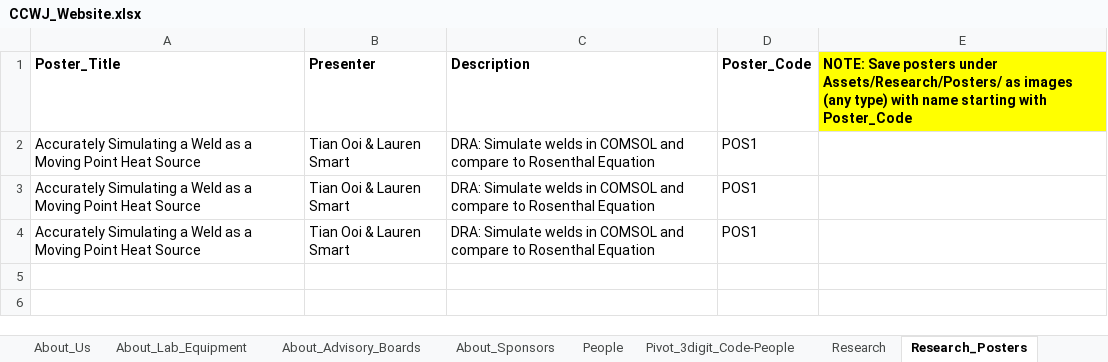
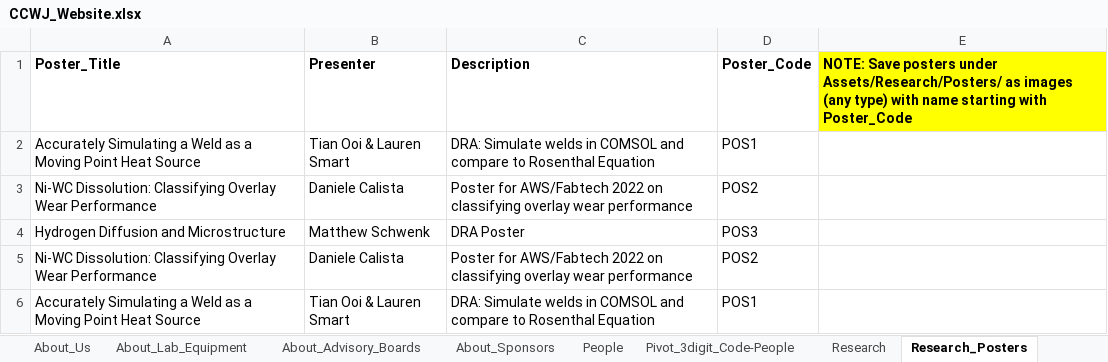
Before and after one commit to ccwj-ualberta/ccwj-quarto, an Excel workbook: CCWJ_Website.xlsx, sheet Research_Posters, drawn as a sheet; values as stored, in another font and other column widths than the file's, no borders; charts and pictures not drawn; removed rows and columns are numbered as before the commit, all else as after; the diff names each change by its address in the sheet, - before the commit and + after, or states it on an @@ line.

```diff
--- a/CCWJ_Website.xlsx (sheet Research_Posters)
+++ b/CCWJ_Website.xlsx (sheet Research_Posters)
-row 3: Accurately Simulating a Weld as a Moving Point Heat Source | Tian Ooi & Lauren Smart | DRA: Simulate welds in COMSOL and compare to Rosenthal Equation | POS1
+row 3: Ni-WC Dissolution: Classifying Overlay Wear Performance | Daniele Calista | Poster for AWS/Fabtech 2022 on classifying overlay wear performance | POS2
+row 4: Hydrogen Diffusion and Microstructure | Matthew Schwenk | DRA Poster | POS3
+row 5: Ni-WC Dissolution: Classifying Overlay Wear Performance | Daniele Calista | Poster for AWS/Fabtech 2022 on classifying overlay wear performance | POS2
```
Also changed, not shown: sheet Resources_Talks, sheet People, sheet Home_News, sheet About_Lab_Equipment, sheet Join_Us, other sheet tabs, formulas that keep their value, charts or pictures, 5 other files.
